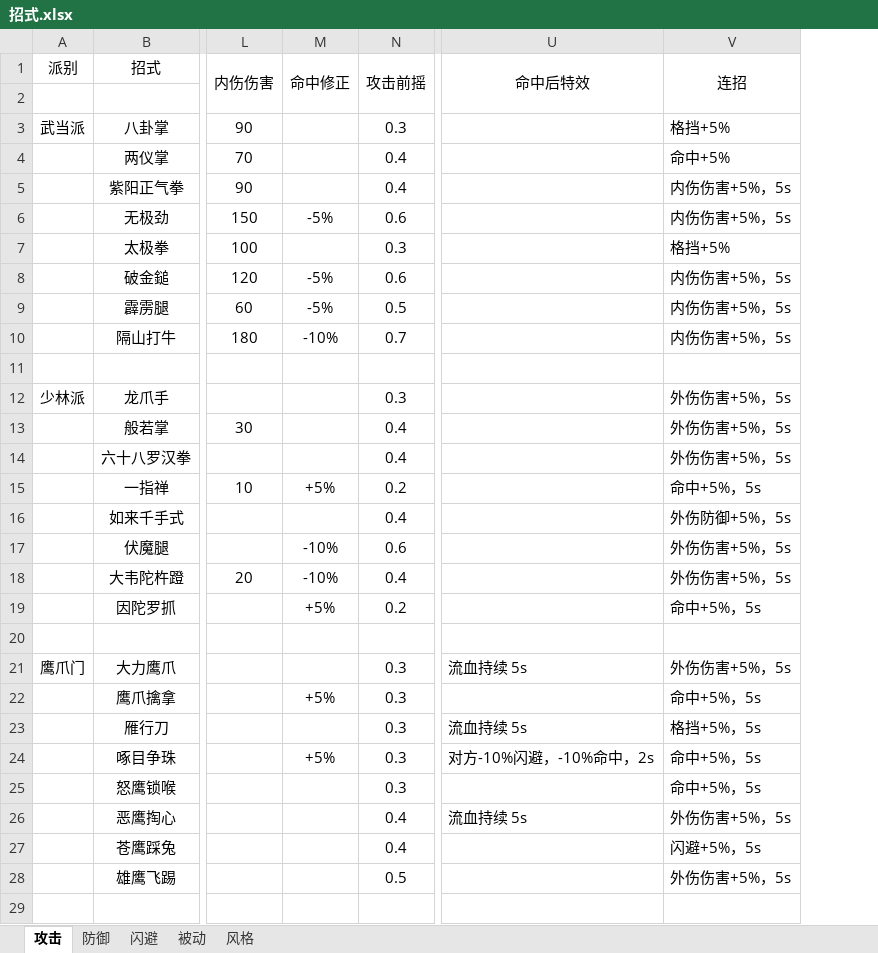
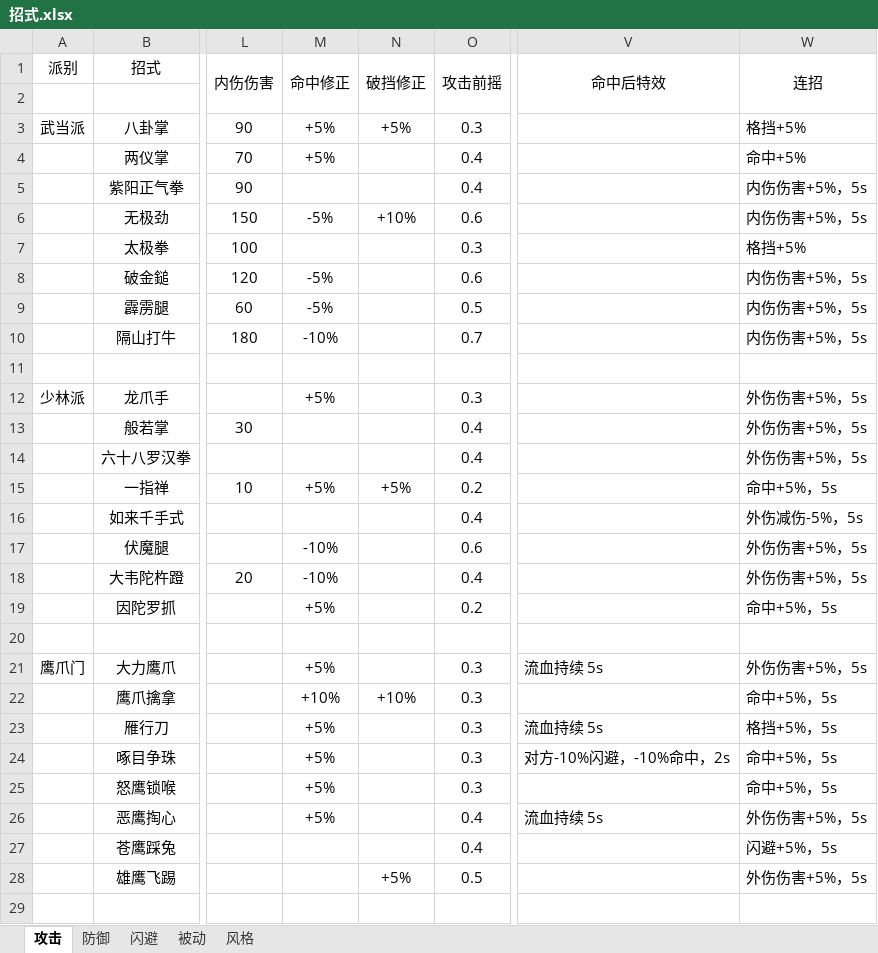
Before and after one commit to pealpool/kungfu, an Excel workbook: plan/招式.xlsx, sheet 攻击, drawn as a sheet; only a part is shown, gaps mark what is left out; values as stored, in another font and other column widths than the file's, no borders; conditional formats not drawn; addresses are those after the commit; the diff covers the shown part only; the diff names each change by its address in the sheet, - before the commit and + after, or states it on an @@ line.

```diff
--- a/plan/招式.xlsx (sheet 攻击)
+++ b/plan/招式.xlsx (sheet 攻击)
+column N (破挡修正), rows 3-28: +5% |  |  | +10% |  |  |  |  |  |  |  |  | +5% |  |  |  |  |  |  | +10% |  |  |  |  |  | +5%
-M3:M4 (命中修正): (empty)
+M3:M4 (命中修正): +5%
-M12 (命中修正): (empty)
+M12 (命中修正): +5%
-W16 (连招): 外伤防御+5%，5s
+W16 (连招): 外伤减伤-5%，5s
-M21 (命中修正): (empty)
+M21 (命中修正): +5%
-M22 (命中修正): +5%
+M22 (命中修正): +10%
-M23 (命中修正): (empty)
+M23 (命中修正): +5%
-M25:M26 (命中修正): (empty)
+M25:M26 (命中修正): +5%
```
Also changed, not shown: 13 edited cells elsewhere in this sheet, sheet 风格, plan/data.xlsx, 4 other files.
